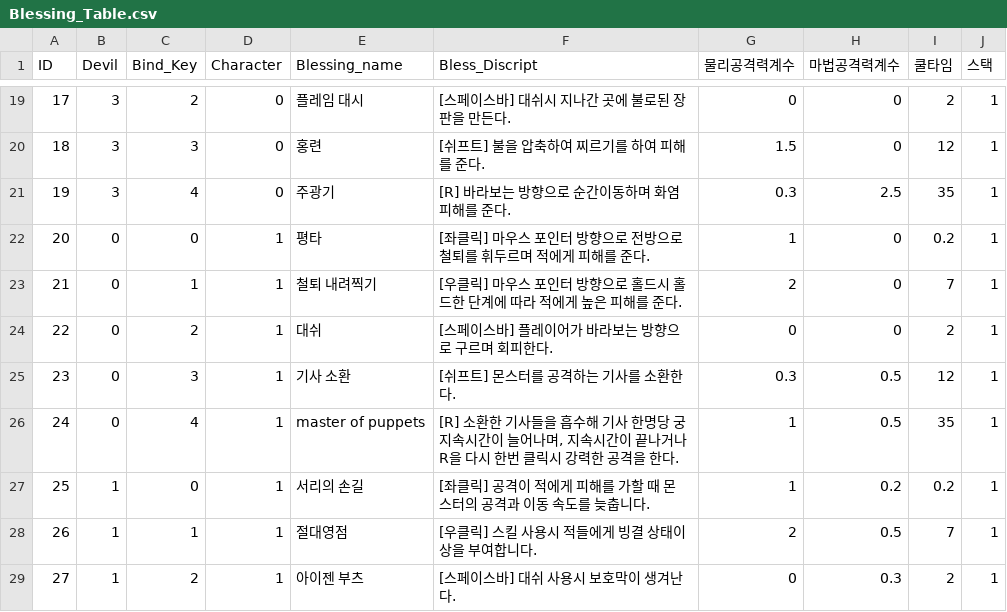
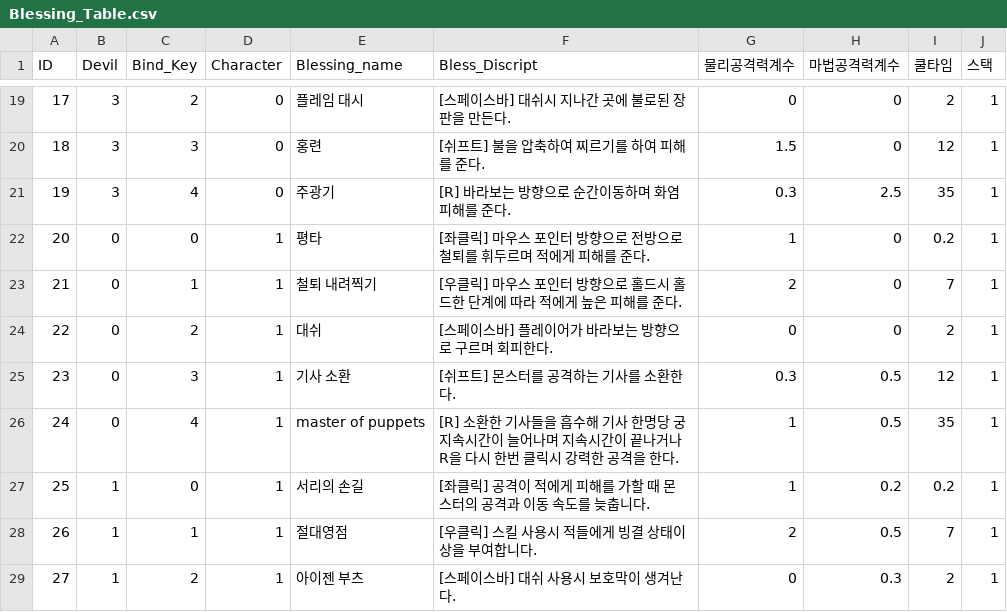
Before and after one commit to wasabi2342/HS_Capstone, a CSV file: Assets/Resources/CSV/Blessing_Table.csv, drawn as a sheet; only a part is shown, gaps mark what is left out.

Commit message:
fix-lastTable

```diff
--- a/Assets/Resources/CSV/Blessing_Table.csv
+++ b/Assets/Resources/CSV/Blessing_Table.csv
@@ -25,3 +25,3 @@
 23,0,3,1,기사 소환,[쉬프트] 몬스터를 공격하는 기사를 소환한다.,0.3,0.5,12,1
-24,0,4,1,master of puppets,"[R] 소환한 기사들을 흡수해 기사 한명당 궁 지속시간이 늘어나며, 지속시간이 끝나거나 R을 다시 한번 클릭시 강력한 공격을 한다.",1,0.5,35,1
+24,0,4,1,master of puppets,"[R] 소환한 기사들을 흡수해 기사 한명당 궁 지속시간이 늘어나며 지속시간이 끝나거나 R을 다시 한번 클릭시 강력한 공격을 한다.",1,0.5,35,1
 25,1,0,1,서리의 손길,[좌클릭] 공격이 적에게 피해를 가할 때 몬스터의 공격과 이동 속도를 늦춥니다.,1,0.2,0.2,1
```
